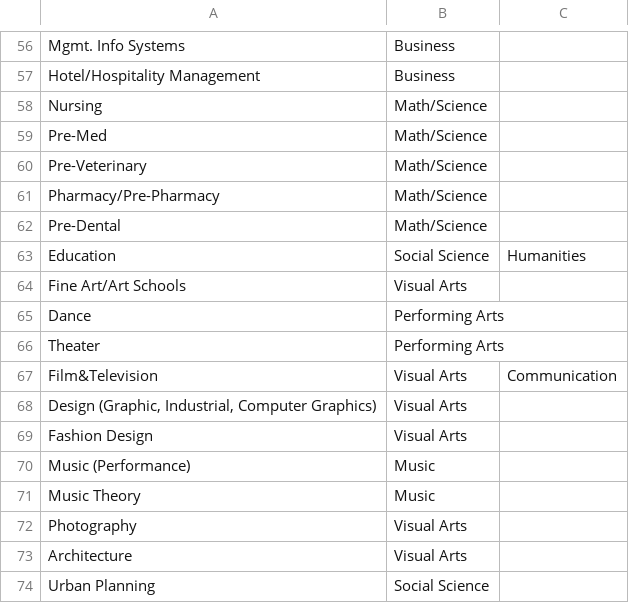
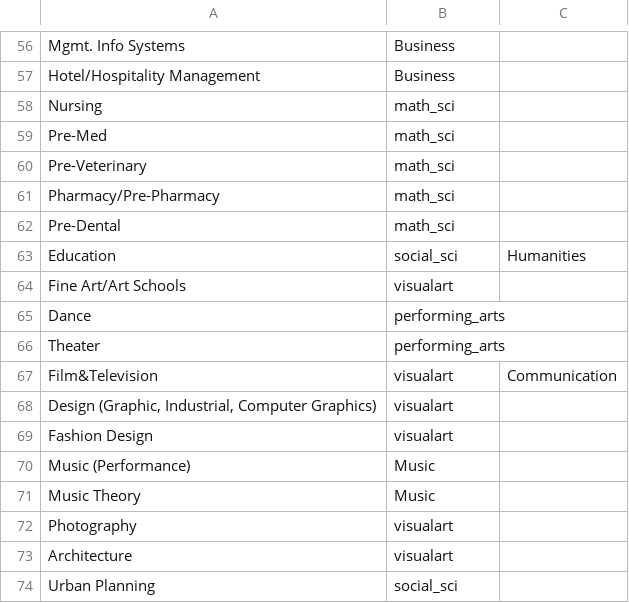
Before and after one commit to kwangilkimkenny/Story_Analysis, a CSV file: activity_analysis/major_list.csv, drawn as a sheet; only a part is shown, gaps mark what is left out; the diff covers the shown part only.

```diff
--- a/activity_analysis/major_list.csv
+++ b/activity_analysis/major_list.csv
@@ -57,18 +57,18 @@ Mgmt. Info Systems,Business,
 Hotel/Hospitality Management,Business,
-Nursing,Math/Science,
-Pre-Med,Math/Science,
-Pre-Veterinary,Math/Science,
-Pharmacy/Pre-Pharmacy,Math/Science,
-Pre-Dental,Math/Science,
-Education,Social Science,Humanities
-Fine Art/Art Schools,Visual Arts,
-Dance,Performing Arts,
-Theater,Performing Arts,
-Film&Television,Visual Arts,Communication
-"Design (Graphic, Industrial, Computer Graphics)",Visual Arts,
-Fashion Design,Visual Arts,
+Nursing,math_sci,
+Pre-Med,math_sci,
+Pre-Veterinary,math_sci,
+Pharmacy/Pre-Pharmacy,math_sci,
+Pre-Dental,math_sci,
+Education,social_sci,Humanities
+Fine Art/Art Schools,visualart,
+Dance,performing_arts,
+Theater,performing_arts,
+Film&Television,visualart,Communication
+"Design (Graphic, Industrial, Computer Graphics)",visualart,
+Fashion Design,visualart,
 Music (Performance),Music,
 Music Theory,Music,
-Photography,Visual Arts,
-Architecture,Visual Arts,
-Urban Planning,Social Science,
+Photography,visualart,
+Architecture,visualart,
+Urban Planning,social_sci,
```
Also changed, not shown: 39 edited cells elsewhere in this file, activity_analysis/awards_list.csv, 1 other file.
